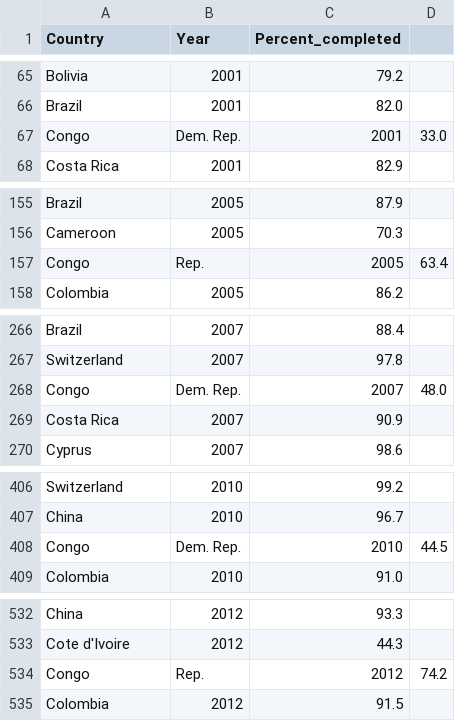
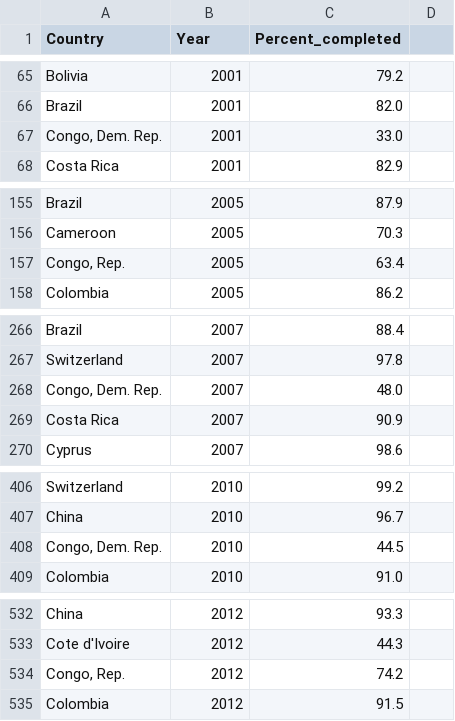
Before and after one commit to mrmatho/data-streamlit, a CSV file: practice_sac/primary_country_time.csv, drawn as a sheet; only a part is shown, gaps mark what is left out; the diff covers the shown part only.

Commit message:
Built out practice_sac

```diff
--- a/practice_sac/primary_country_time.csv
+++ b/practice_sac/primary_country_time.csv
@@ -66,3 +66,3 @@ Bolivia,2001,79.2
 Brazil,2001,82.0
-Congo, Dem. Rep.,2001,33.0
+"Congo, Dem. Rep.",2001,33.0
 Costa Rica,2001,82.9
@@ -156,3 +156,3 @@ Brazil,2005,87.9
 Cameroon,2005,70.3
-Congo, Rep.,2005,63.4
+"Congo, Rep.",2005,63.4
 Colombia,2005,86.2
@@ -267,3 +267,3 @@ Brazil,2007,88.4
 Switzerland,2007,97.8
-Congo, Dem. Rep.,2007,48.0
+"Congo, Dem. Rep.",2007,48.0
 Costa Rica,2007,90.9
@@ -407,3 +407,3 @@ Switzerland,2010,99.2
 China,2010,96.7
-Congo, Dem. Rep.,2010,44.5
+"Congo, Dem. Rep.",2010,44.5
 Colombia,2010,91.0
@@ -533,3 +533,3 @@ China,2012,93.3
 Cote d'Ivoire,2012,44.3
-Congo, Rep.,2012,74.2
+"Congo, Rep.",2012,74.2
 Colombia,2012,91.5
```
Also changed, not shown: 3 added rows and 3 removed rows elsewhere in this file, 1 other file.
